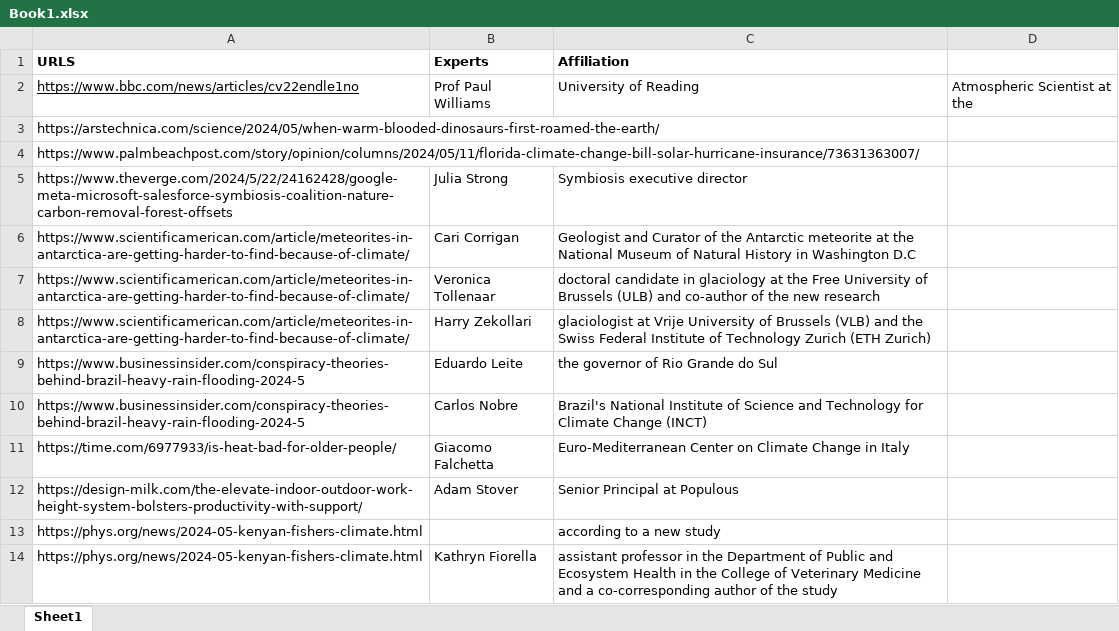
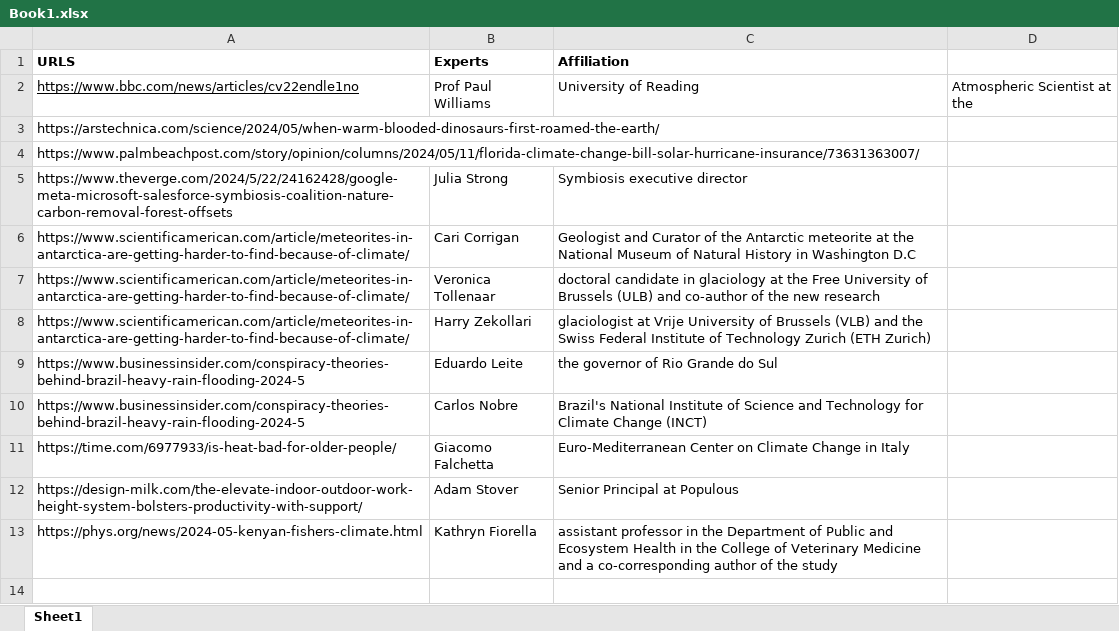
Before and after one commit to katnykiel/mnt-curn-llm, an Excel workbook: Book1.xlsx, sheet Sheet1, drawn as a sheet; values as stored, in another font and other column widths than the file's, no borders; the diff names each change by its address in the sheet, - before the commit and + after, or states it on an @@ line.

```diff
--- a/Book1.xlsx (sheet Sheet1)
+++ b/Book1.xlsx (sheet Sheet1)
-row 13: https://phys.org/news/2024-05-kenyan-fishers-climate.html |  | according to a new study
```
Also changed, not shown: 1 other file.
